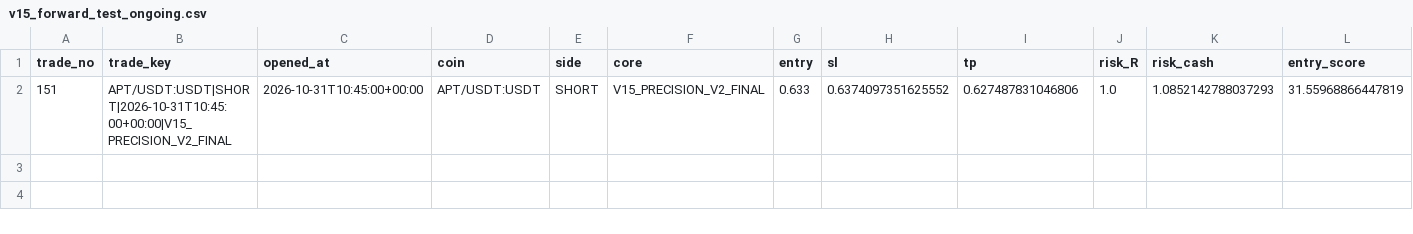
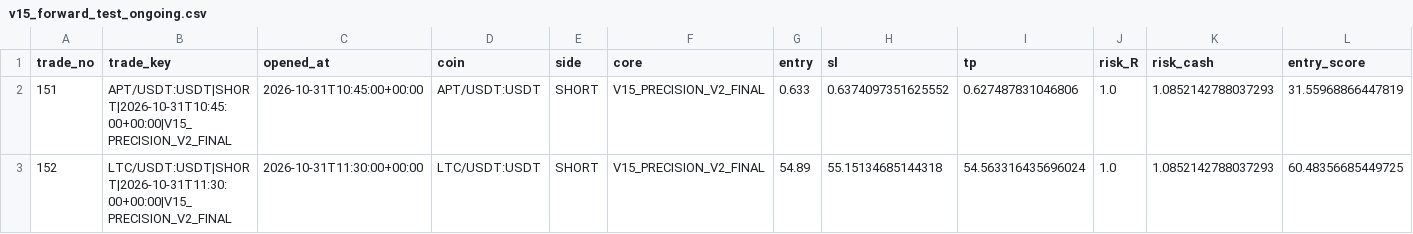
Before and after one commit to samesameagro-droid/sam-edge-v15-v8i, a CSV file: v15_forward_test_ongoing.csv, drawn as a sheet; only a part is shown; rows hold the shown columns only; the diff names each change by its address in the sheet, - before the commit and + after, or states it on an @@ line.

```diff
--- a/v15_forward_test_ongoing.csv
+++ b/v15_forward_test_ongoing.csv
+row 3: 152 | LTC/USDT:USDT|SHORT|2026-10-31T11:30:00+00:00|V15_PRECISION_V2_FINAL | 2026-10-31T11:30:00+00:00 | LTC/USDT:USDT | SHORT | V15_PRECISION_V2_FINAL | 54.89 | 55.15134685144318 | 54.563316435696024 | 1.0 | 1.0852142788037293 | 60.48356685449725
```
Also changed, not shown: paper_v15_trades_v2.csv, v15_1_shadow_e_signals.csv, 8 other files.
